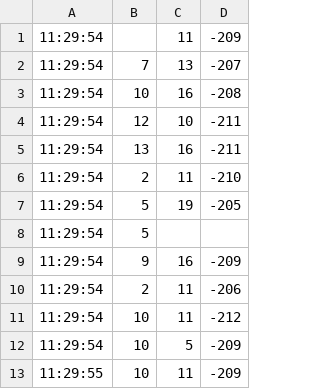
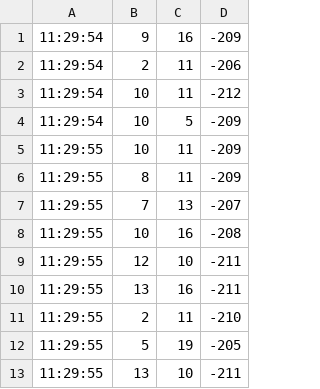
Before and after one commit to DSMI314/SuperMotor, a CSV file: recorded_original_data/motor_0504_4Y7M_TOP.csv, drawn as a sheet; only a part is shown; the shorter side is filled out with more unchanged rows; the diff names each change by its address in the sheet, - before the commit and + after, or states it on an @@ line.

```diff
--- a/recorded_original_data/motor_0504_4Y7M_TOP.csv
+++ b/recorded_original_data/motor_0504_4Y7M_TOP.csv
-row 1: 11:29:54 |  | 11 | -209
-row 2: 11:29:54 | 7 | 13 | -207
-row 3: 11:29:54 | 10 | 16 | -208
-row 4: 11:29:54 | 12 | 10 | -211
-row 5: 11:29:54 | 13 | 16 | -211
-row 6: 11:29:54 | 2 | 11 | -210
-row 7: 11:29:54 | 5 | 19 | -205
-row 8: 11:29:54 | 5
```
Also changed, not shown: 13 other files.
